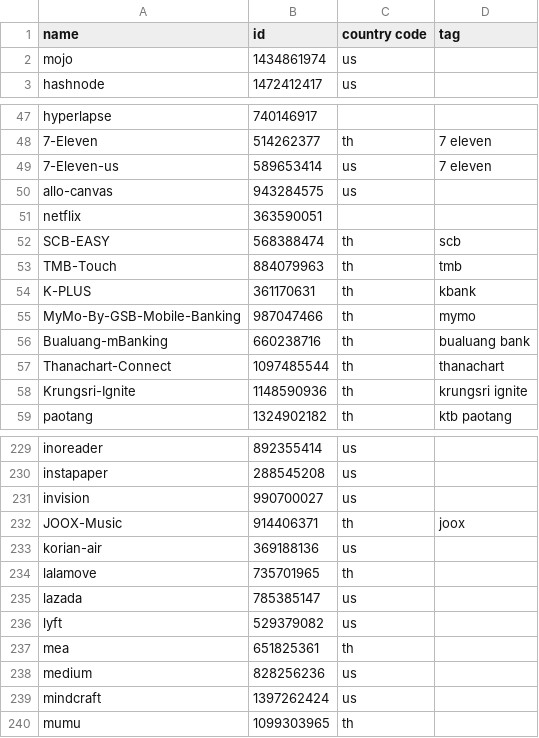
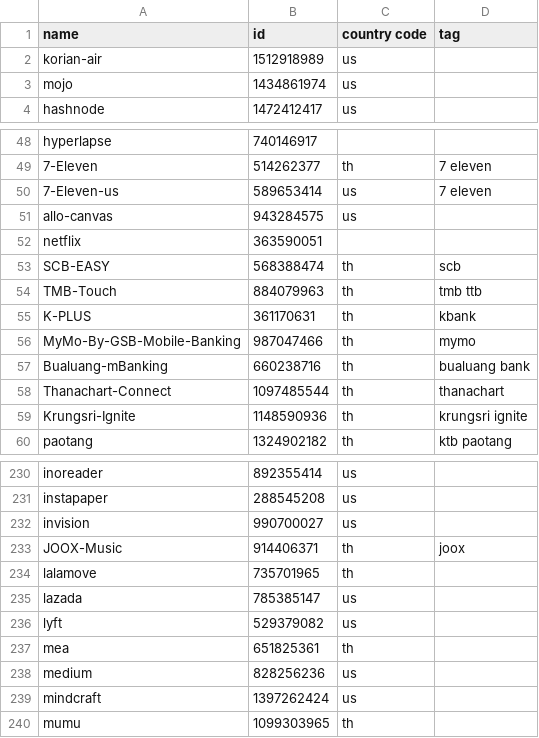
Before and after one commit to apirak/download-icon, a CSV file: icon-downloader-list.csv, drawn as a sheet; only a part is shown, gaps mark what is left out.

```diff
--- a/icon-downloader-list.csv
+++ b/icon-downloader-list.csv
@@ -1,2 +1,3 @@
 name, id, country code, tag
+korian-air, 1512918989, us
 mojo, 1434861974, us
@@ -52,3 +53,3 @@ netflix, 363590051
 SCB-EASY, 568388474, th, scb
-TMB-Touch, 884079963, th, tmb
+TMB-Touch, 884079963, th, tmb ttb
 K-PLUS, 361170631, th, kbank
@@ -232,3 +233,2 @@ invision, 990700027, us
 JOOX-Music, 914406371, th, joox
-korian-air, 369188136, us
 lalamove, 735701965, th
```
Also changed, not shown: icon-downloader-list-all.csv, 1 other file.
